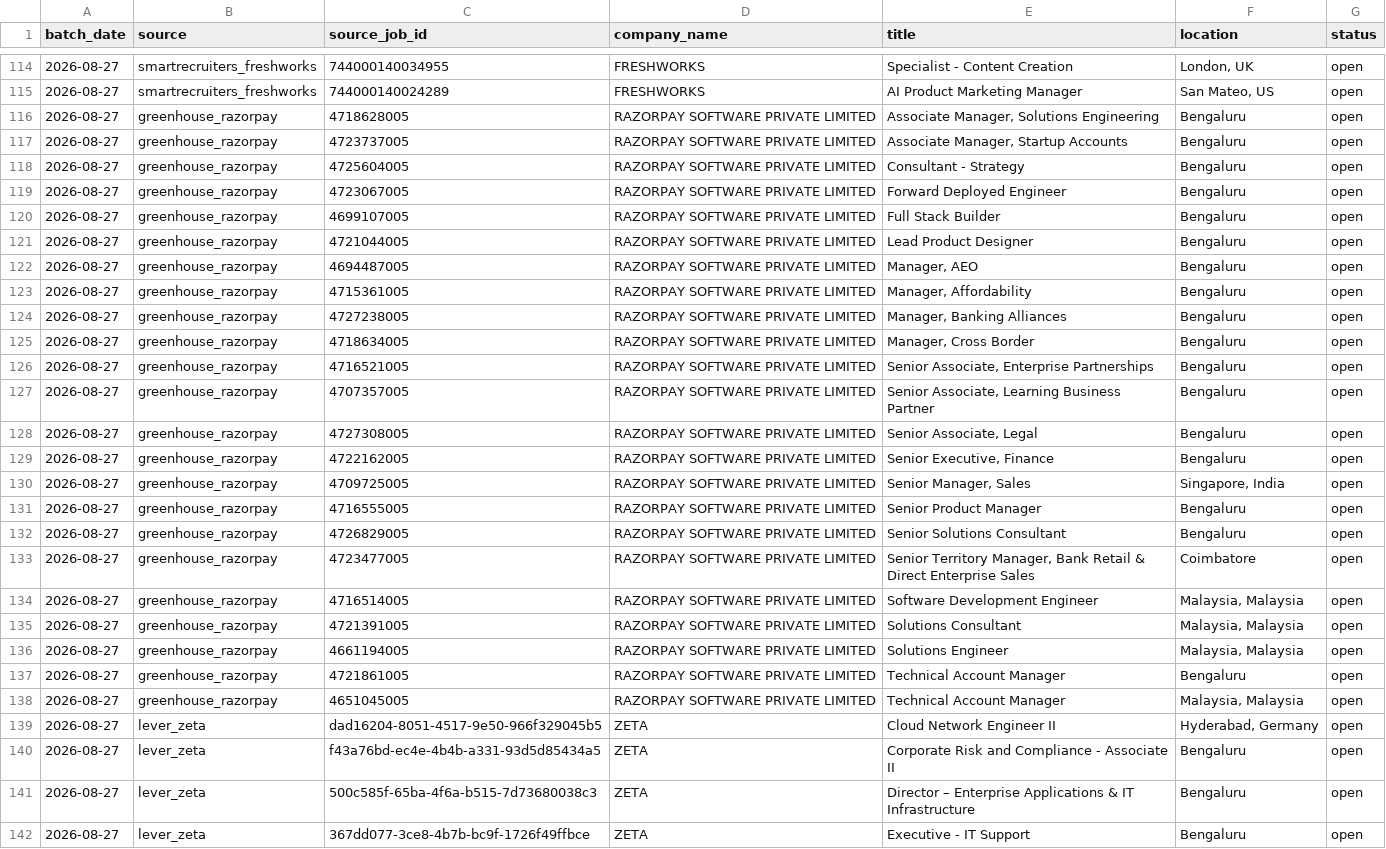
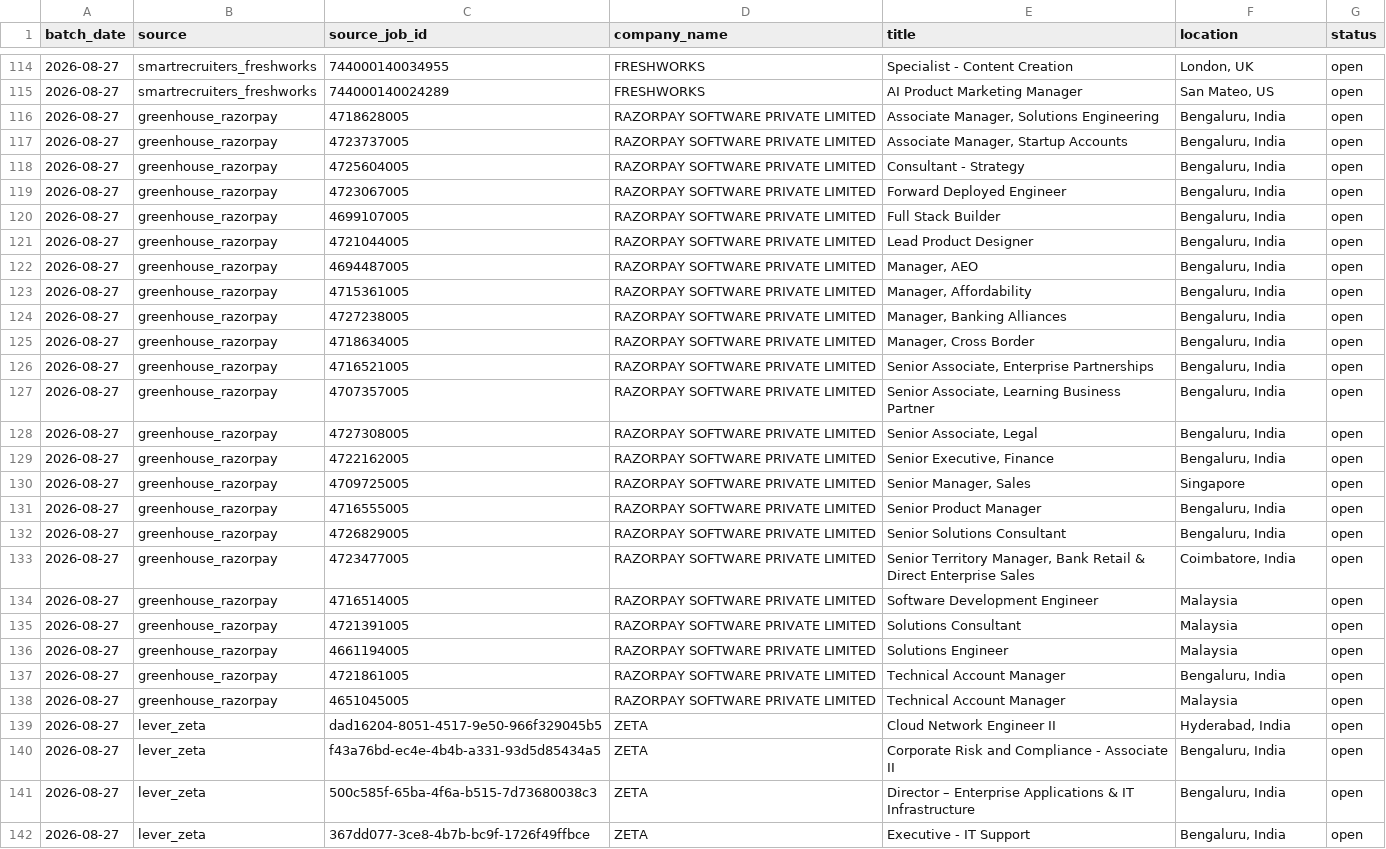
Before and after one commit to itsabhinavism/job-vault-datavault, a CSV file: export/job_history.csv, drawn as a sheet; only a part is shown, gaps mark what is left out; the diff covers the shown part only; the diff names each change by its address in the sheet, - before the commit and + after, or states it on an @@ line.

```diff
--- a/export/job_history.csv
+++ b/export/job_history.csv
-F116:F129 (location): Bengaluru
+F116:F129 (location): Bengaluru, India
-F130 (location): Singapore, India
+F130 (location): Singapore
-F131:F132 (location): Bengaluru
+F131:F132 (location): Bengaluru, India
-F133 (location): Coimbatore
+F133 (location): Coimbatore, India
-F134:F136 (location): Malaysia, Malaysia
+F134:F136 (location): Malaysia
-F137 (location): Bengaluru
+F137 (location): Bengaluru, India
-F138 (location): Malaysia, Malaysia
+F138 (location): Malaysia
-F139 (location): Hyderabad, Germany
+F139 (location): Hyderabad, India
-F140:F142 (location): Bengaluru
+F140:F142 (location): Bengaluru, India
```
Also changed, not shown: 39 edited cells elsewhere in this file, export/current_jobs.csv, 4 other files.
